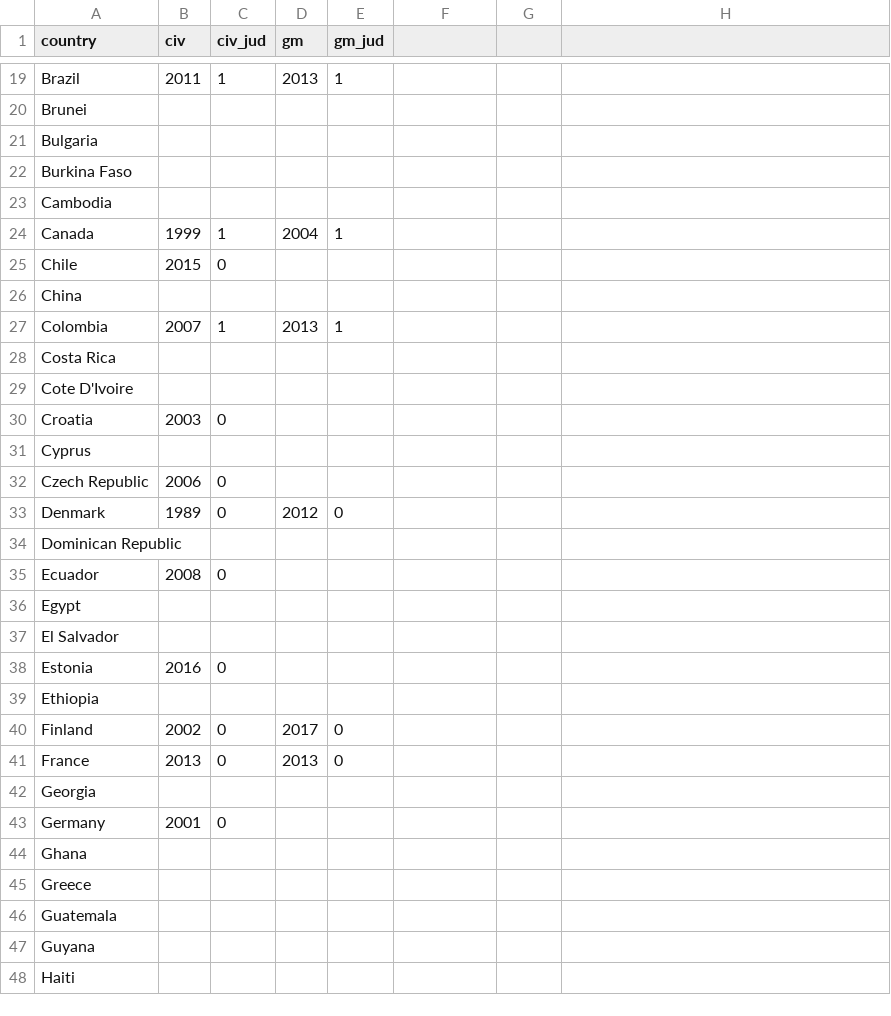
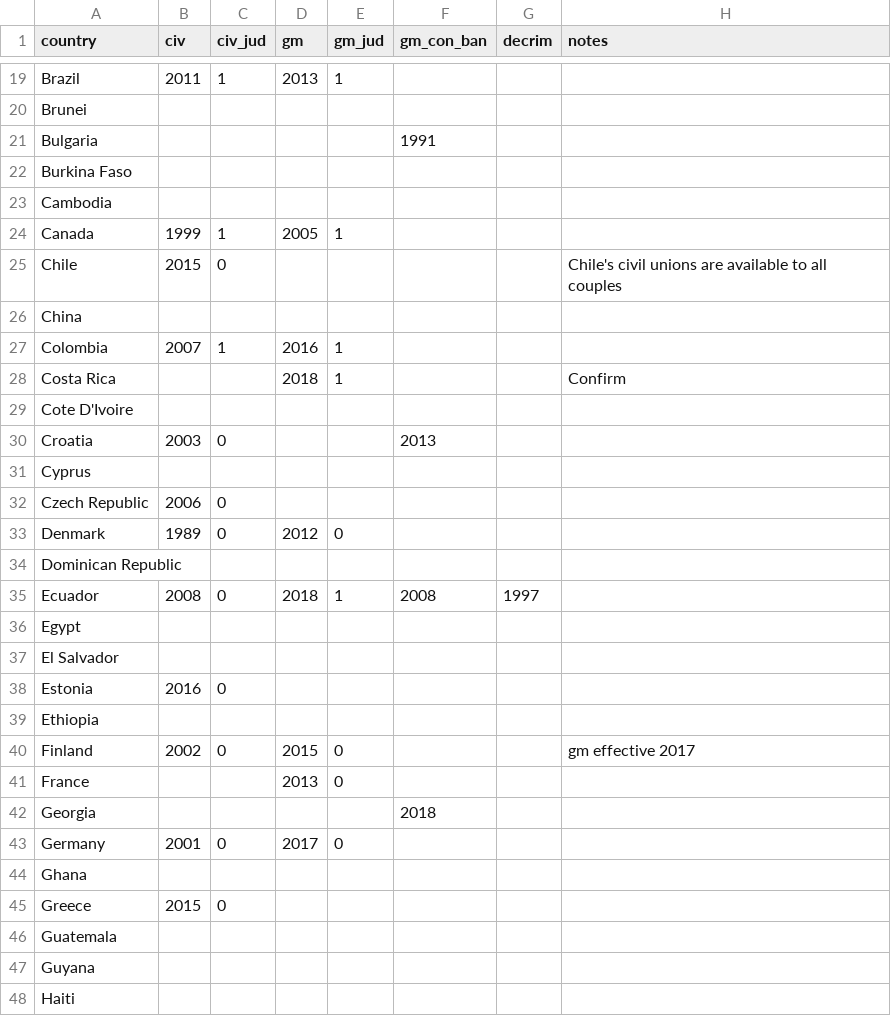
Before and after one commit to fsolt/dcpo_gayrights, a CSV file: data-raw/gm_laws.csv, drawn as a sheet; only a part is shown, gaps mark what is left out; the diff covers the shown part only.

Commit message:
update

```diff
--- a/data-raw/gm_laws.csv
+++ b/data-raw/gm_laws.csv
@@ -1 +1 @@
-country,civ,civ_jud,gm,gm_jud
+country,civ,civ_jud,gm,gm_jud,gm_con_ban,decrim,notes
@@ -21 +21 @@ Brunei,,,,
-Bulgaria,,,,
+Bulgaria,,,,,1991,,
@@ -24,2 +24,2 @@ Cambodia,,,,
-Canada,1999,1,2004,1
-Chile,2015,0,,
+Canada,1999,1,2005,1,,,
+Chile,2015,0,,,,,Chile's civil unions are available to all couples
@@ -27,2 +27,2 @@ China,,,,
-Colombia,2007,1,2013,1
-Costa Rica,,,,
+Colombia,2007,1,2016,1,,,
+Costa Rica,,,2018,1,,,Confirm
@@ -30 +30 @@ Cote D'Ivoire,,,,
-Croatia,2003,0,,
+Croatia,2003,0,,,2013,,
@@ -35 +35 @@ Dominican Republic,,,,
-Ecuador,2008,0,,
+Ecuador,2008,0,2018,1,2008,1997,
@@ -40,4 +40,4 @@ Ethiopia,,,,
-Finland,2002,0,2017,0
-France,2013,0,2013,0
-Georgia,,,,
-Germany,2001,0,,
+Finland,2002,0,2015,0,,,gm effective 2017
+France,,,2013,0,,,
+Georgia,,,,,2018,,
+Germany,2001,0,2017,0,,,
@@ -45 +45 @@ Ghana,,,,
-Greece,,,,
+Greece,2015,0,,,,,
```
Also changed, not shown: 43 edited cells elsewhere in this file.
